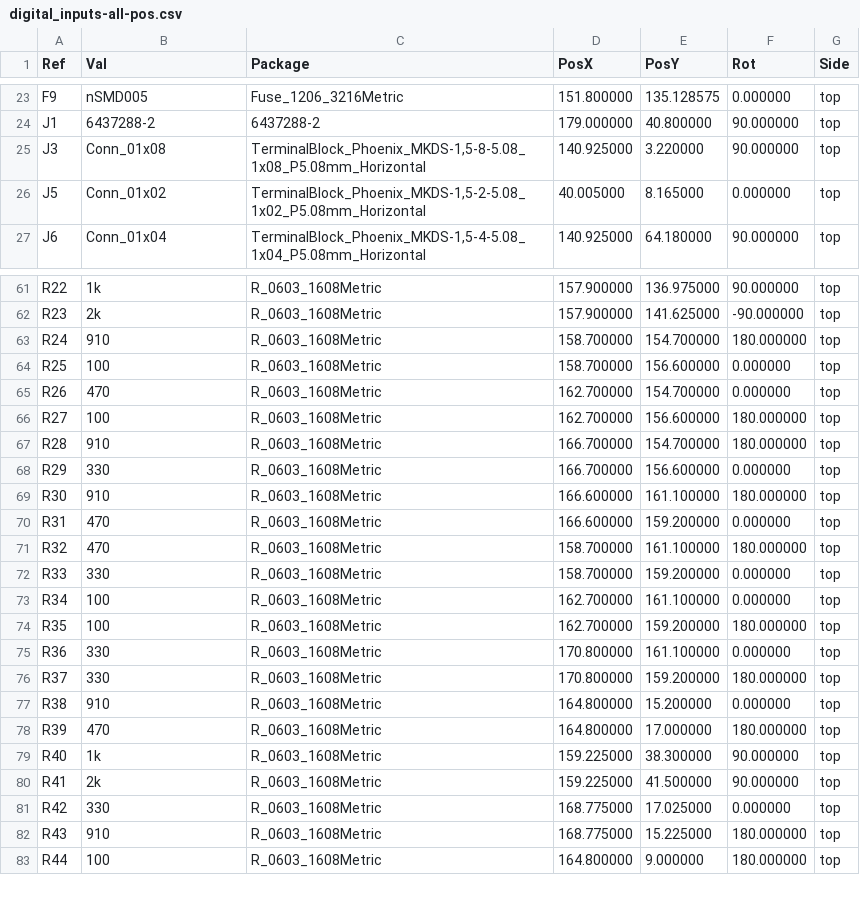
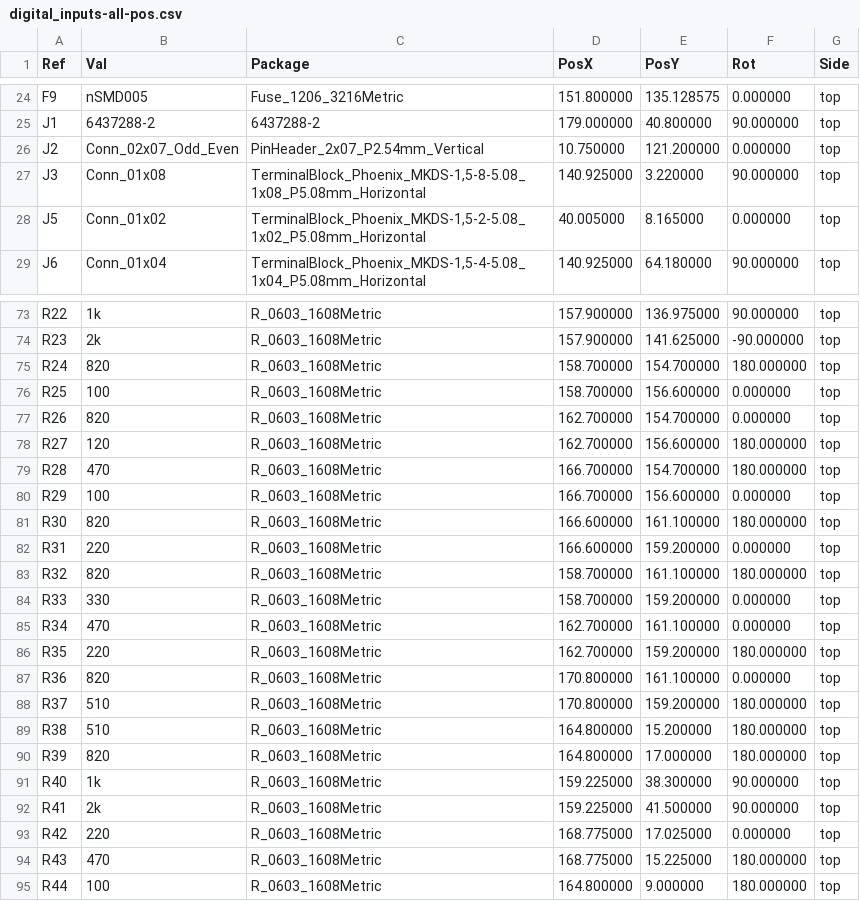
Before and after one commit to rusefi/stim, a CSV file: digital_inputs/gerber/digital_inputs-all-pos.csv, drawn as a sheet; only a part is shown, gaps mark what is left out; the diff covers the shown part only.

```diff
--- a/digital_inputs/gerber/digital_inputs-all-pos.csv
+++ b/digital_inputs/gerber/digital_inputs-all-pos.csv
@@ -24,2 +25,3 @@ Ref,Val,Package,PosX,PosY,Rot,Side
 "J1","6437288-2","6437288-2",179.000000,40.800000,90.000000,top
+"J2","Conn_02x07_Odd_Even","PinHeader_2x07_P2.54mm_Vertical",10.750000,121.200000,0.000000,top
 "J3","Conn_01x08","TerminalBlock_Phoenix_MKDS-1,5-8-5.08_1x08_P5.08mm_Horizontal",140.925000,3.220000,90.000000,top
@@ -62,22 +74,22 @@ Ref,Val,Package,PosX,PosY,Rot,Side
 "R23","2k","R_0603_1608Metric",157.900000,141.625000,-90.000000,top
-"R24","910","R_0603_1608Metric",158.700000,154.700000,180.000000,top
+"R24","820","R_0603_1608Metric",158.700000,154.700000,180.000000,top
 "R25","100","R_0603_1608Metric",158.700000,156.600000,0.000000,top
-"R26","470","R_0603_1608Metric",162.700000,154.700000,0.000000,top
-"R27","100","R_0603_1608Metric",162.700000,156.600000,180.000000,top
-"R28","910","R_0603_1608Metric",166.700000,154.700000,180.000000,top
-"R29","330","R_0603_1608Metric",166.700000,156.600000,0.000000,top
-"R30","910","R_0603_1608Metric",166.600000,161.100000,180.000000,top
-"R31","470","R_0603_1608Metric",166.600000,159.200000,0.000000,top
-"R32","470","R_0603_1608Metric",158.700000,161.100000,180.000000,top
+"R26","820","R_0603_1608Metric",162.700000,154.700000,0.000000,top
+"R27","120","R_0603_1608Metric",162.700000,156.600000,180.000000,top
+"R28","470","R_0603_1608Metric",166.700000,154.700000,180.000000,top
+"R29","100","R_0603_1608Metric",166.700000,156.600000,0.000000,top
+"R30","820","R_0603_1608Metric",166.600000,161.100000,180.000000,top
+"R31","220","R_0603_1608Metric",166.600000,159.200000,0.000000,top
+"R32","820","R_0603_1608Metric",158.700000,161.100000,180.000000,top
 "R33","330","R_0603_1608Metric",158.700000,159.200000,0.000000,top
-"R34","100","R_0603_1608Metric",162.700000,161.100000,0.000000,top
-"R35","100","R_0603_1608Metric",162.700000,159.200000,180.000000,top
-"R36","330","R_0603_1608Metric",170.800000,161.100000,0.000000,top
-"R37","330","R_0603_1608Metric",170.800000,159.200000,180.000000,top
-"R38","910","R_0603_1608Metric",164.800000,15.200000,0.000000,top
-"R39","470","R_0603_1608Metric",164.800000,17.000000,180.000000,top
+"R34","470","R_0603_1608Metric",162.700000,161.100000,0.000000,top
+"R35","220","R_0603_1608Metric",162.700000,159.200000,180.000000,top
+"R36","820","R_0603_1608Metric",170.800000,161.100000,0.000000,top
+"R37","510","R_0603_1608Metric",170.800000,159.200000,180.000000,top
+"R38","510","R_0603_1608Metric",164.800000,15.200000,180.000000,top
+"R39","820","R_0603_1608Metric",164.800000,17.000000,180.000000,top
 "R40","1k","R_0603_1608Metric",159.225000,38.300000,90.000000,top
 "R41","2k","R_0603_1608Metric",159.225000,41.500000,90.000000,top
-"R42","330","R_0603_1608Metric",168.775000,17.025000,0.000000,top
-"R43","910","R_0603_1608Metric",168.775000,15.225000,180.000000,top
+"R42","220","R_0603_1608Metric",168.775000,17.025000,0.000000,top
+"R43","470","R_0603_1608Metric",168.775000,15.225000,180.000000,top
 "R44","100","R_0603_1608Metric",164.800000,9.000000,180.000000,top
```
Also changed, not shown: 12 added rows, 1 removed row and 5 edited cells elsewhere in this file, digital_inputs/gerber/digital_inputs.csv, 34 other files.
